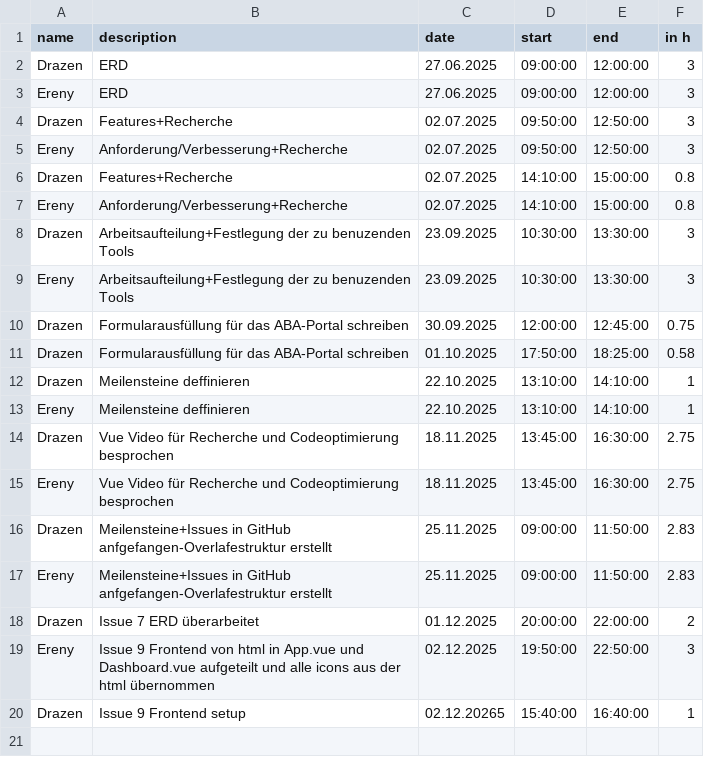
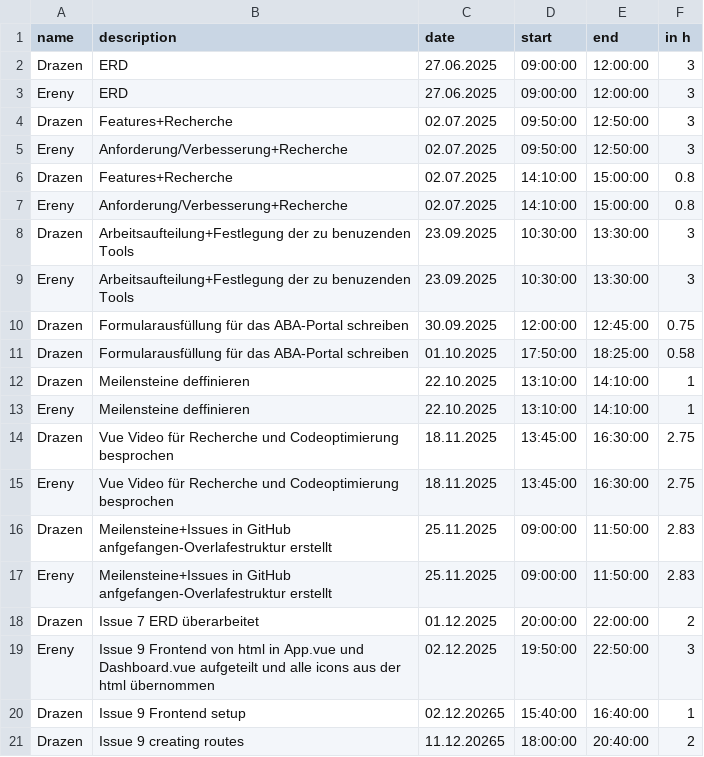
Before and after one commit to kiDra94/EffSync, a CSV file: working_time_records.csv, drawn as a sheet.

Commit message:
#9: updated

```diff
--- a/working_time_records.csv
+++ b/working_time_records.csv
@@ -20 +20,2 @@ Ereny,Issue 9 Frontend von html in App.vue und Dashboard.vue aufgeteilt und alle
 Drazen,Issue 9 Frontend setup,02.12.20265,15:40:00,16:40:00,1
+Drazen,Issue 9 creating routes,11.12.20265,18:00:00,20:40:00,2
```
